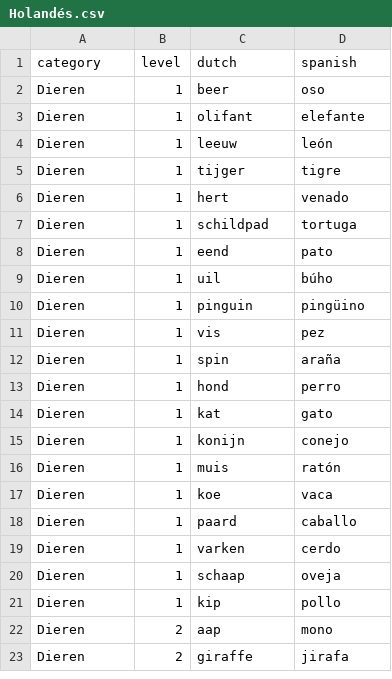
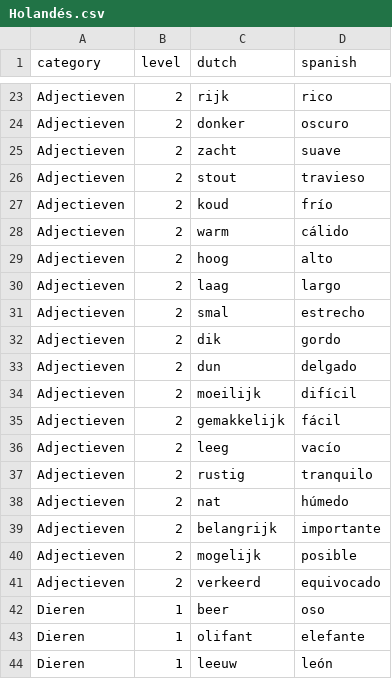
Before and after one commit to sergio27/Holandes, a CSV file: public/docs/Holandés.csv, drawn as a sheet; only a part is shown, gaps mark what is left out; the shorter side is filled out with more unchanged rows; the diff covers the shown part only.

```diff
--- a/public/docs/Holandés.csv
+++ b/public/docs/Holandés.csv
@@ -2 +23,20 @@
+Adjectieven,2,rijk,rico
+Adjectieven,2,donker,oscuro
+Adjectieven,2,zacht,suave
+Adjectieven,2,stout,travieso
+Adjectieven,2,koud,frío
+Adjectieven,2,warm,cálido
+Adjectieven,2,hoog,alto
+Adjectieven,2,laag,largo
+Adjectieven,2,smal,estrecho
+Adjectieven,2,dik,gordo
+Adjectieven,2,dun,delgado
+Adjectieven,2,moeilijk,difícil
+Adjectieven,2,gemakkelijk,fácil
+Adjectieven,2,leeg,vacío
+Adjectieven,2,rustig,tranquilo
+Adjectieven,2,nat,húmedo
+Adjectieven,2,belangrijk,importante
+Adjectieven,2,mogelijk,posible
+Adjectieven,2,verkeerd,equivocado
 Dieren,1,beer,oso
```
Also changed, not shown: 21 added rows elsewhere in this file, 11 other files.
